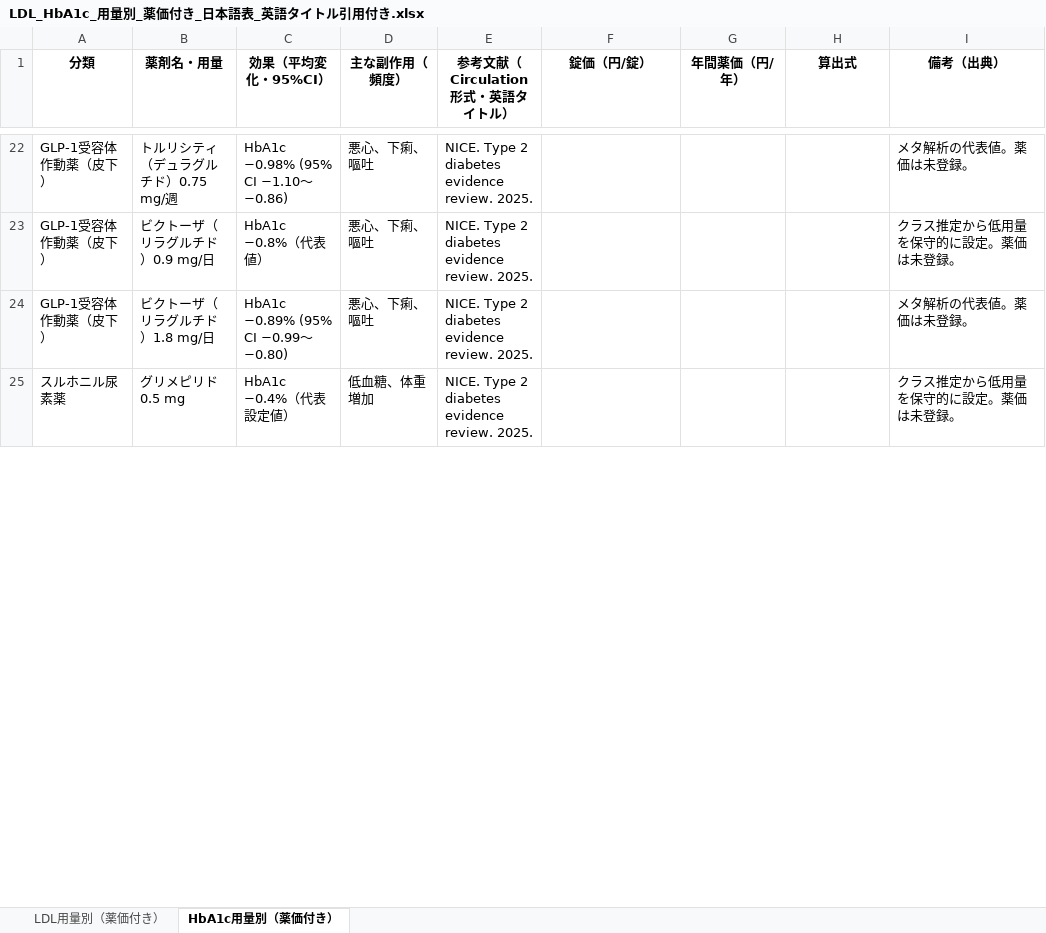
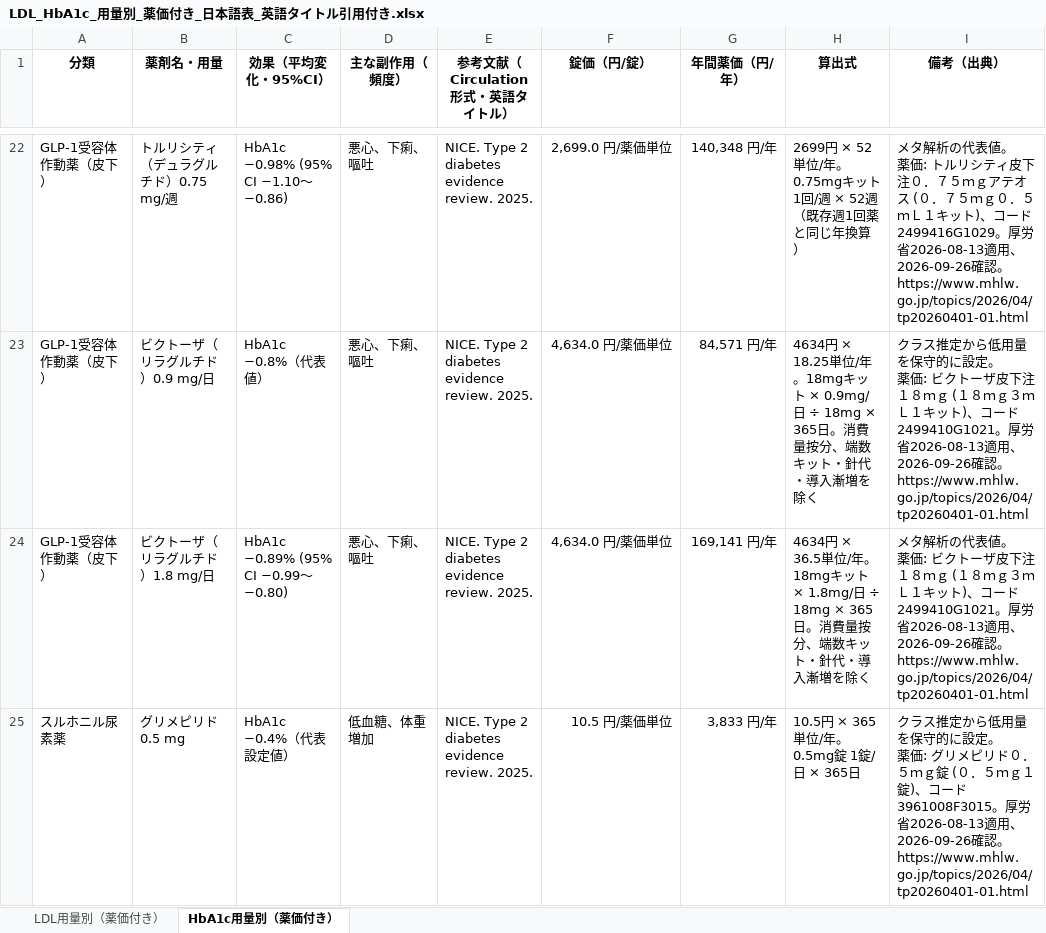
Before and after one commit to yasuhitokawagoe/japan-cvd-risk-simulator-meds, an Excel workbook: LDL_HbA1c_用量別_薬価付き_日本語表_英語タイトル引用付き.xlsx, sheet HbA1c用量別（薬価付き）, drawn as a sheet; only a part is shown, gaps mark what is left out; values as stored, in another font and other column widths than the file's, no borders; ↵ is a line break in a cell; the diff covers the shown part only; the diff names each change by its address in the sheet, - before the commit and + after, or states it on an @@ line.

Commit message:
Fill all missing medication prices from MHLW 2026 list

```diff
--- a/LDL_HbA1c_用量別_薬価付き_日本語表_英語タイトル引用付き.xlsx (sheet HbA1c用量別（薬価付き）)
+++ b/LDL_HbA1c_用量別_薬価付き_日本語表_英語タイトル引用付き.xlsx (sheet HbA1c用量別（薬価付き）)
-F22 (錠価（円/錠）): (empty)
+F22 (錠価（円/錠）): 2,699.0 円/薬価単位
-G22 (年間薬価（円/年）): (empty)
+G22 (年間薬価（円/年）): 140,348 円/年
-H22 (算出式): (empty)
+H22 (算出式): 2699円 × 52単位/年。0.75mgキット 1回/週 × 52週（既存週1回薬と同じ年換算）
-I22 (備考（出典）): …代表値。薬価は未登録。
+I22 (備考（出典）): …代表値。 ↵ 薬価: トルリシティ皮下注０．７５ｍｇアテオス (０．７５ｍｇ０．５ｍＬ１キット)、コード 2499416G1029。厚労省2026-08-13適用、2026-09-26確認。https://www.mhlw.go.jp/topics/2026/04/tp20260401-01.html
-F23:F24 (錠価（円/錠）): (empty)
+F23:F24 (錠価（円/錠）): 4,634.0 円/薬価単位
-G23 (年間薬価（円/年）): (empty)
+G23 (年間薬価（円/年）): 84,571 円/年
-H23 (算出式): (empty)
+H23 (算出式): 4634円 × 18.25単位/年。18mgキット × 0.9mg/日 ÷ 18mg × 365日。消費量按分、端数キット・針代・導入漸増を除く
-I23 (備考（出典）): …に設定。薬価は未登録。
+I23 (備考（出典）): …に設定。 ↵ 薬価: ビクトーザ皮下注１８ｍｇ (１８ｍｇ３ｍＬ１キット)、コード 2499410G1021。厚労省2026-08-13適用、2026-09-26確認。https://www.mhlw.go.jp/topics/2026/04/tp20260401-01.html
-G24 (年間薬価（円/年）): (empty)
+G24 (年間薬価（円/年）): 169,141 円/年
-H24 (算出式): (empty)
+H24 (算出式): 4634円 × 36.5単位/年。18mgキット × 1.8mg/日 ÷ 18mg × 365日。消費量按分、端数キット・針代・導入漸増を除く
-I24 (備考（出典）): …代表値。薬価は未登録。
+I24 (備考（出典）): …代表値。 ↵ 薬価: ビクトーザ皮下注１８ｍｇ (１８ｍｇ３ｍＬ１キット)、コード 2499410G1021。厚労省2026-08-13適用、2026-09-26確認。https://www.mhlw.go.jp/topics/2026/04/tp20260401-01.html
-F25 (錠価（円/錠）): (empty)
+F25 (錠価（円/錠）): 10.5 円/薬価単位
-G25 (年間薬価（円/年）): (empty)
+G25 (年間薬価（円/年）): 3,833 円/年
-H25 (算出式): (empty)
+H25 (算出式): 10.5円 × 365単位/年。0.5mg錠 1錠/日 × 365日
-I25 (備考（出典）): …に設定。薬価は未登録。
+I25 (備考（出典）): …に設定。 ↵ 薬価: グリメピリド０．５ｍｇ錠 (０．５ｍｇ１錠)、コード 3961008F3015。厚労省2026-08-13適用、2026-09-26確認。https://www.mhlw.go.jp/topics/2026/04/tp20260401-01.html
```
Also changed, not shown: 48 edited cells elsewhere in this sheet, sheet LDL用量別（薬価付き）, 降圧薬詳細_Ca-ARNI_薬価付き_日本語表_英語タイトル引用付き.xlsx, 6 other files.
